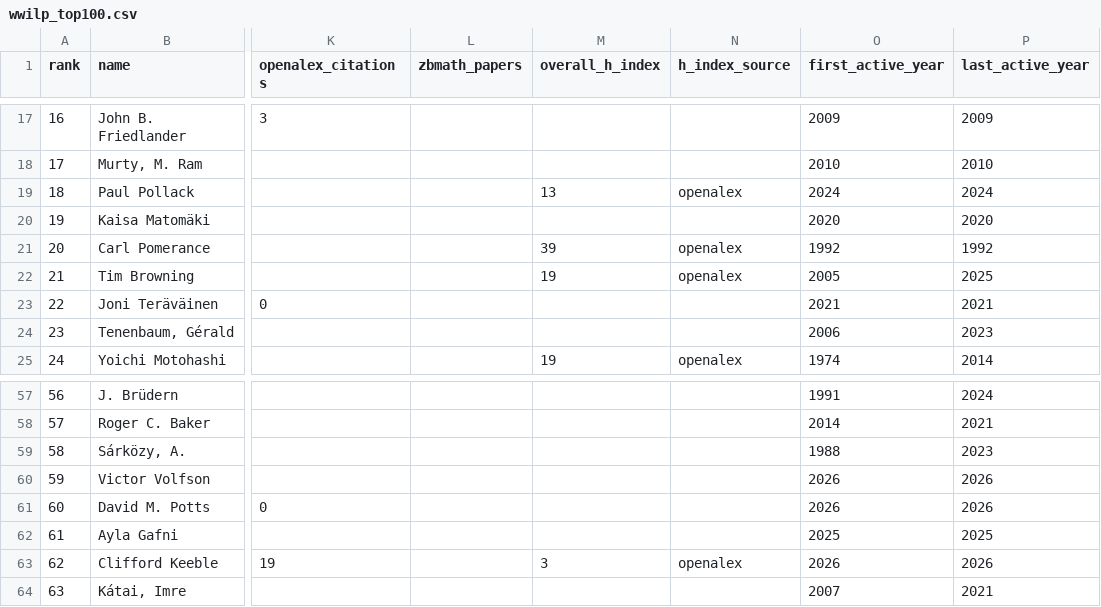
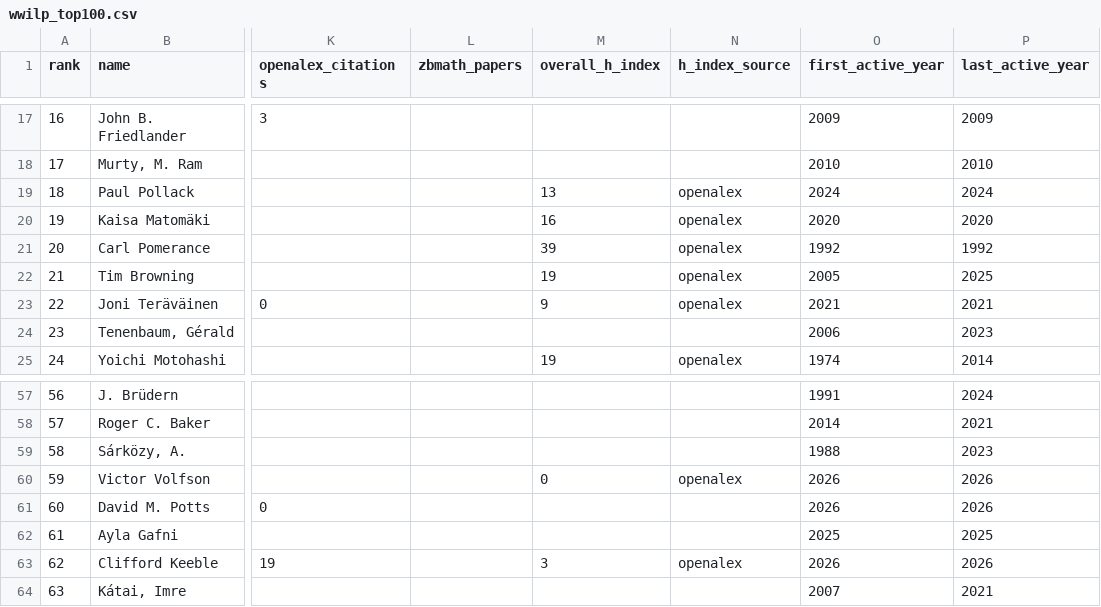
Before and after one commit to sthubbar/wwilp, a CSV file: _site/data/wwilp_top100.csv, drawn as a sheet; only a part is shown, gaps mark what is left out; the diff names each change by its address in the sheet, - before the commit and + after, or states it on an @@ line.

Commit message:
Deploy landau site (2026-06-16) - 195 profiles, 0 orphans pruned

```diff
--- a/_site/data/wwilp_top100.csv
+++ b/_site/data/wwilp_top100.csv
-M20 (overall_h_index): (empty)
+M20 (overall_h_index): 16
-N20 (h_index_source): (empty)
+N20 (h_index_source): openalex
-M23 (overall_h_index): (empty)
+M23 (overall_h_index): 9
-N23 (h_index_source): (empty)
+N23 (h_index_source): openalex
-M60 (overall_h_index): (empty)
+M60 (overall_h_index): 0
-N60 (h_index_source): (empty)
+N60 (h_index_source): openalex
```
Also changed, not shown: 15 other files.
